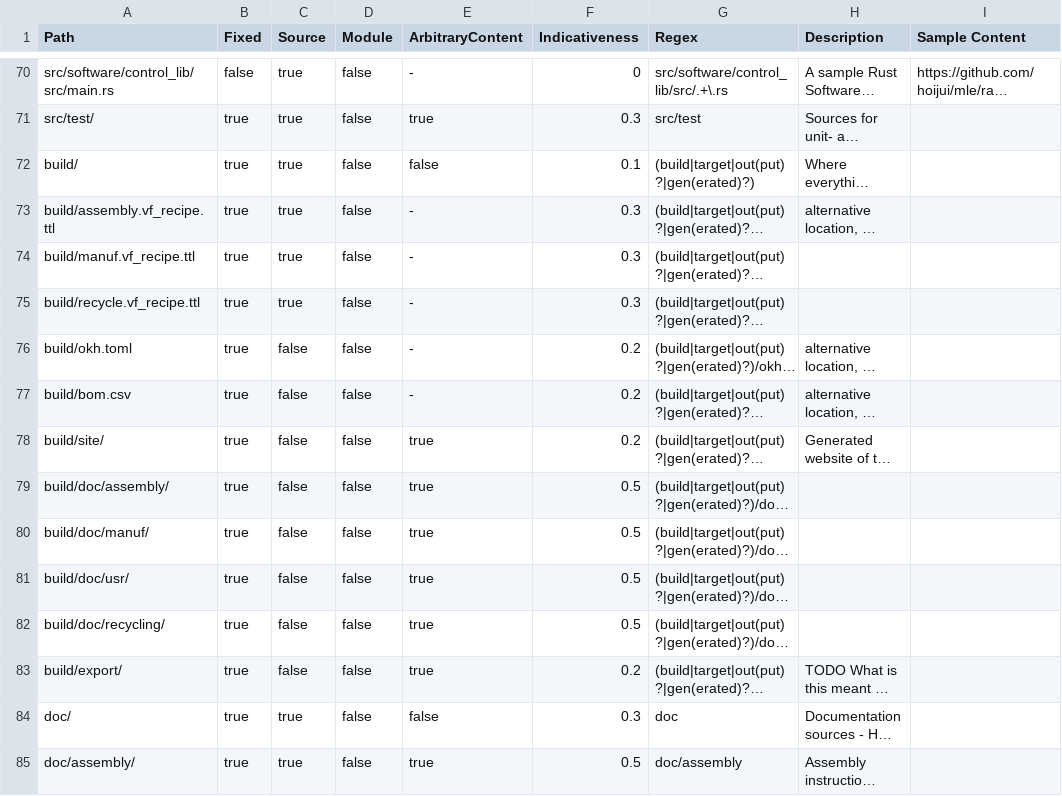
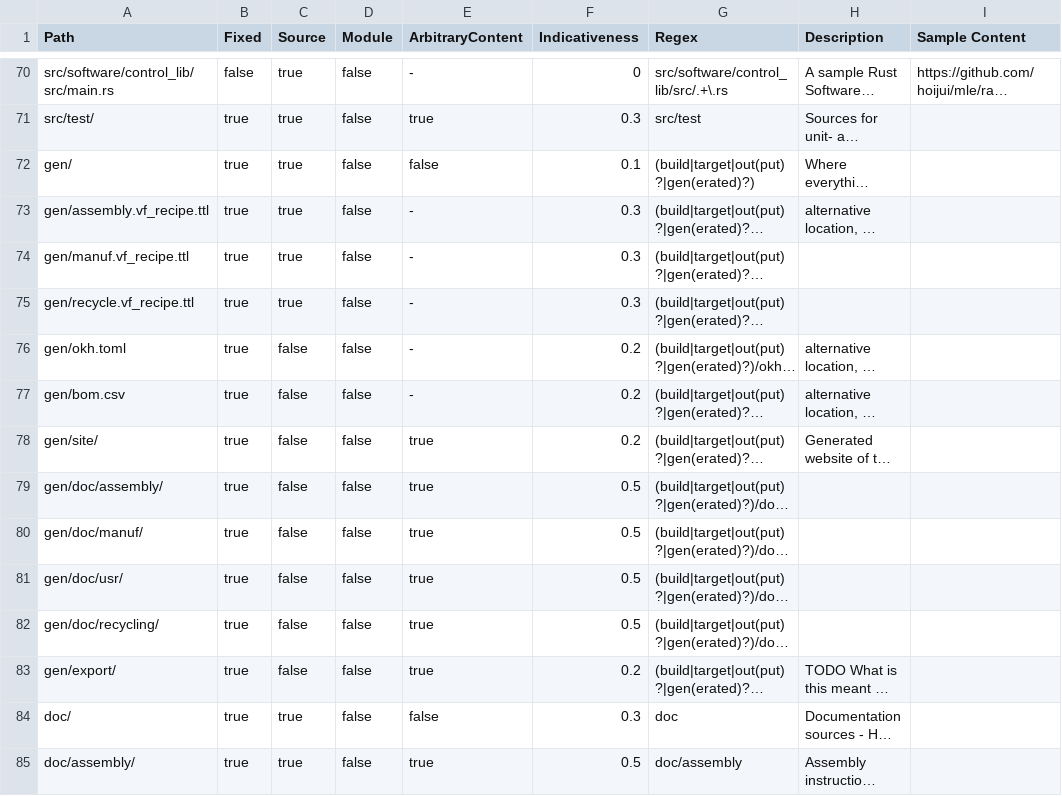
Before and after one commit to hoijui/osh-dir-std, a CSV file: mod/unixish/definition.csv, drawn as a sheet; only a part is shown, gaps mark what is left out; long unchanged cells end in …; the diff names each change by its address in the sheet, - before the commit and + after, or states it on an @@ line.

Commit message:
unixish: Renames `build` dir to `gen` -> less confusing for HW people
`build` is still a valid name for it, though

```diff
--- a/mod/unixish/definition.csv
+++ b/mod/unixish/definition.csv
-A72 (Path): build/
+A72 (Path): gen/
-A73 (Path): build/assembly.vf_recipe.ttl
+A73 (Path): gen/assembly.vf_recipe.ttl
-A74 (Path): build/manuf.vf_recipe.ttl
+A74 (Path): gen/manuf.vf_recipe.ttl
-A75 (Path): build/recycle.vf_recipe.ttl
+A75 (Path): gen/recycle.vf_recipe.ttl
-A76 (Path): build/okh.toml
+A76 (Path): gen/okh.toml
-A77 (Path): build/bom.csv
+A77 (Path): gen/bom.csv
-A78 (Path): build/site/
+A78 (Path): gen/site/
-A79 (Path): build/doc/assembly/
+A79 (Path): gen/doc/assembly/
-A80 (Path): build/doc/manuf/
+A80 (Path): gen/doc/manuf/
-A81 (Path): build/doc/usr/
+A81 (Path): gen/doc/usr/
-A82 (Path): build/doc/recycling/
+A82 (Path): gen/doc/recycling/
-A83 (Path): build/export/
+A83 (Path): gen/export/
```
